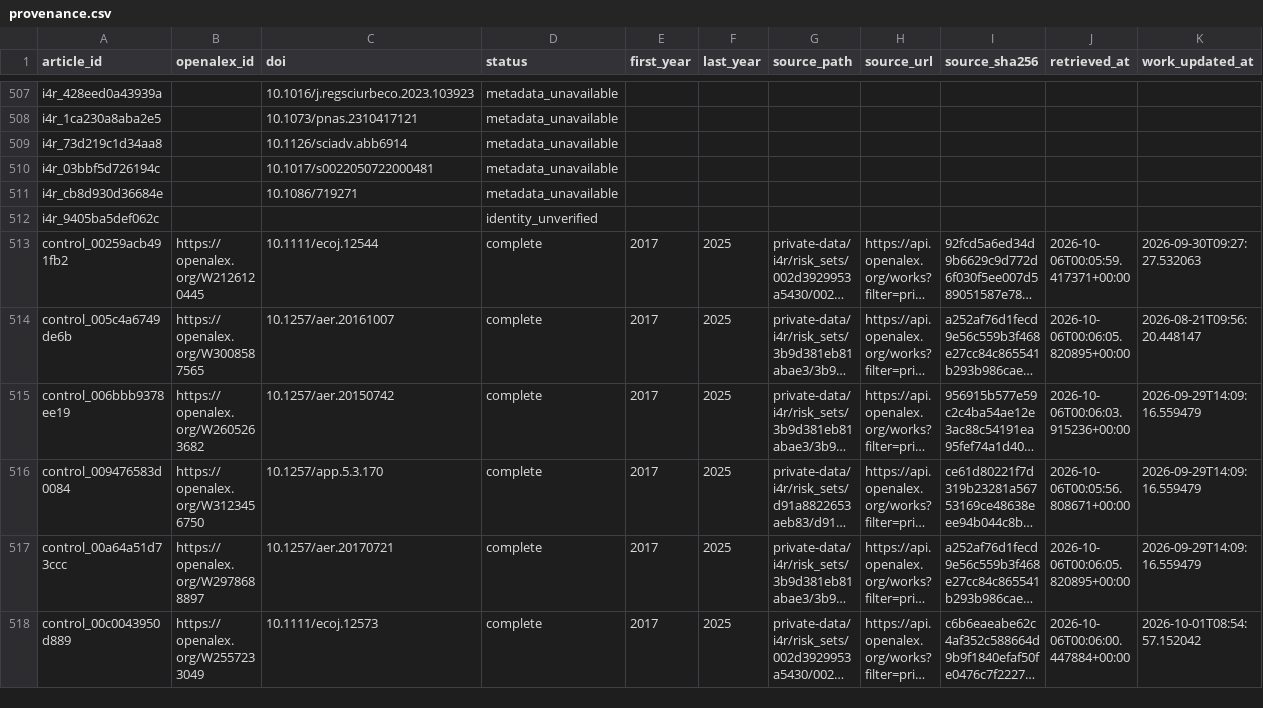
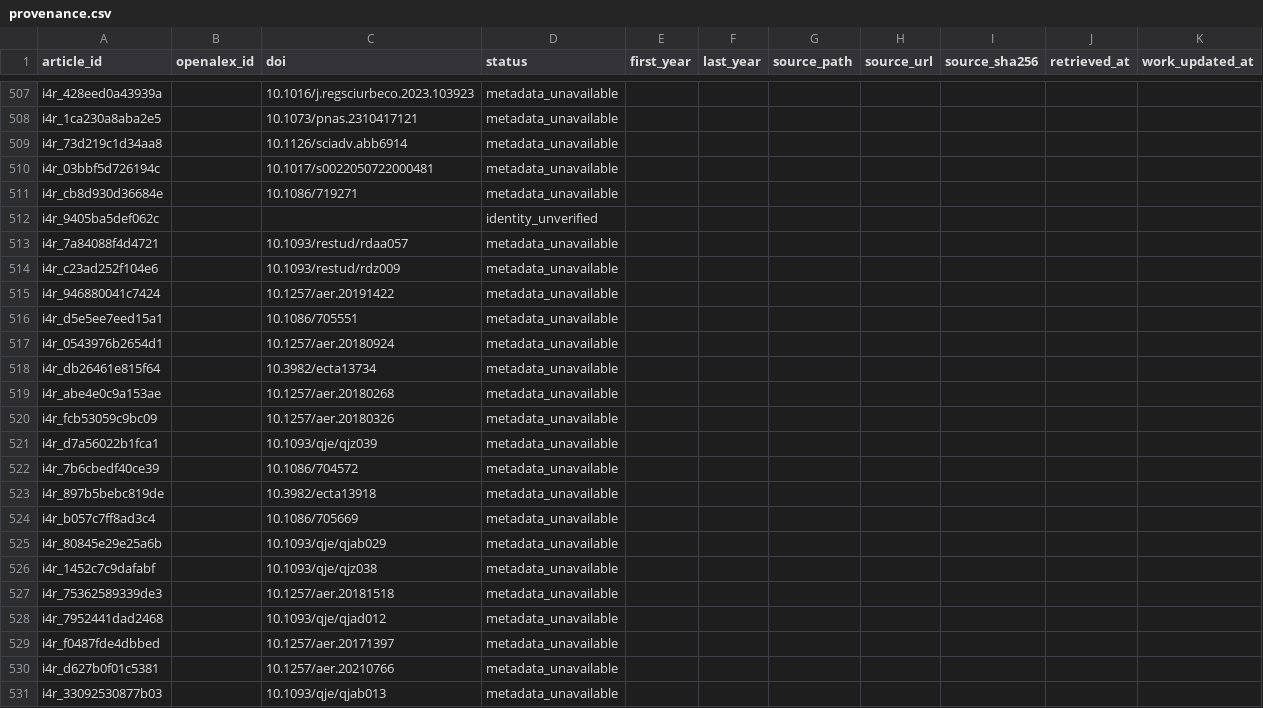
Before and after one commit to recite/sig_fault, a CSV file: data/i4r/aggregate/provenance.csv, drawn as a sheet; only a part is shown, gaps mark what is left out; the shorter side is filled out with more unchanged rows; long unchanged cells end in …; the diff covers the shown part only.

```diff
--- a/data/i4r/aggregate/provenance.csv
+++ b/data/i4r/aggregate/provenance.csv
@@ -512 +512,20 @@ i4r_cb8d930d36684e,,10.1086/719271,metadata_unavailable,,,,,,,
 i4r_9405ba5def062c,,,identity_unverified,,,,,,,
+i4r_7a84088f4d4721,,10.1093/restud/rdaa057,metadata_unavailable,,,,,,,
+i4r_c23ad252f104e6,,10.1093/restud/rdz009,metadata_unavailable,,,,,,,
+i4r_946880041c7424,,10.1257/aer.20191422,metadata_unavailable,,,,,,,
+i4r_d5e5ee7eed15a1,,10.1086/705551,metadata_unavailable,,,,,,,
+i4r_0543976b2654d1,,10.1257/aer.20180924,metadata_unavailable,,,,,,,
+i4r_db26461e815f64,,10.3982/ecta13734,metadata_unavailable,,,,,,,
+i4r_abe4e0c9a153ae,,10.1257/aer.20180268,metadata_unavailable,,,,,,,
+i4r_fcb53059c9bc09,,10.1257/aer.20180326,metadata_unavailable,,,,,,,
+i4r_d7a56022b1fca1,,10.1093/qje/qjz039,metadata_unavailable,,,,,,,
+i4r_7b6cbedf40ce39,,10.1086/704572,metadata_unavailable,,,,,,,
+i4r_897b5bebc819de,,10.3982/ecta13918,metadata_unavailable,,,,,,,
+i4r_b057c7ff8ad3c4,,10.1086/705669,metadata_unavailable,,,,,,,
+i4r_80845e29e25a6b,,10.1093/qje/qjab029,metadata_unavailable,,,,,,,
+i4r_1452c7c9dafabf,,10.1093/qje/qjz038,metadata_unavailable,,,,,,,
+i4r_75362589339de3,,10.1257/aer.20181518,metadata_unavailable,,,,,,,
+i4r_7952441dad2468,,10.1093/qje/qjad012,metadata_unavailable,,,,,,,
+i4r_f0487fde4dbbed,,10.1257/aer.20171397,metadata_unavailable,,,,,,,
+i4r_d627b0f01c5381,,10.1257/aer.20210766,metadata_unavailable,,,,,,,
+i4r_33092530877b03,,10.1093/qje/qjab013,metadata_unavailable,,,,,,,
```
Also changed, not shown: 44 added rows elsewhere in this file, data/i4r/assessment_documents.csv, data/i4r/assessment_scope.csv, 52 other files.
